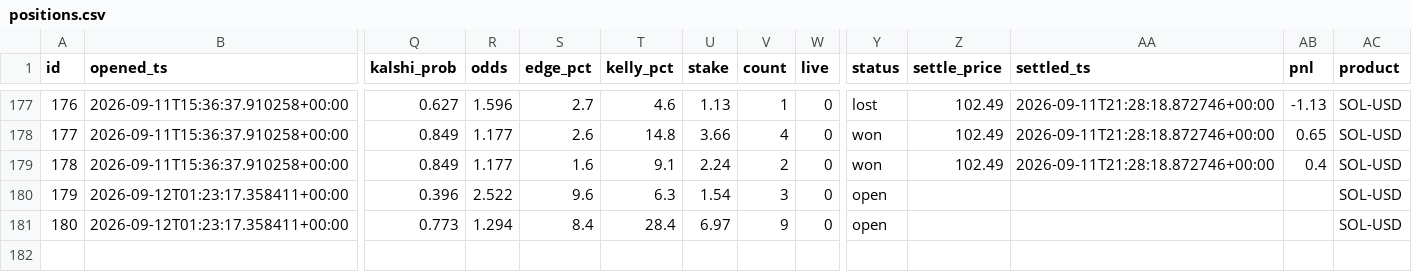
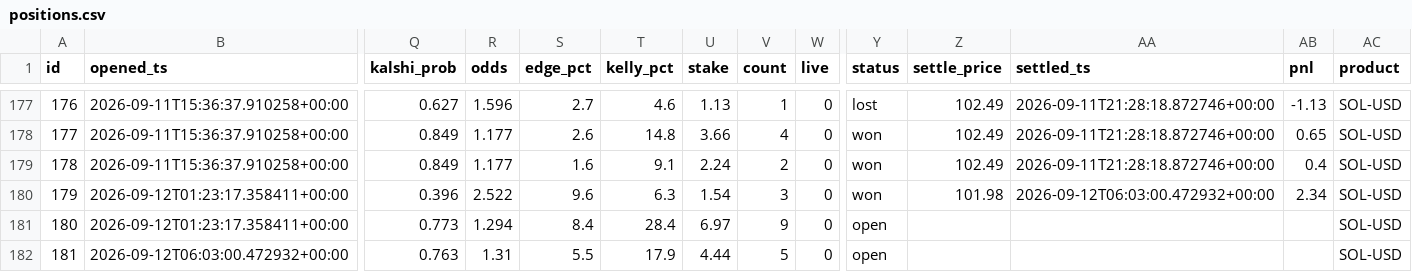
Before and after one commit to JorgeCampe/crypto-signals-bot, a CSV file: crypto_signals_bot/data/positions.csv, drawn as a sheet; only a part is shown, gaps mark what is left out; rows hold the shown columns only; the diff names each change by its address in the sheet, - before the commit and + after, or states it on an @@ line.

```diff
--- a/crypto_signals_bot/data/positions.csv
+++ b/crypto_signals_bot/data/positions.csv
-Y180 (status): open
+Y180 (status): won
-Z180 (settle_price): (empty)
+Z180 (settle_price): 101.98
-AA180 (settled_ts): (empty)
+AA180 (settled_ts): 2026-09-12T06:03:00.472932+00:00
-AB180 (pnl): (empty)
+AB180 (pnl): 2.34
+row 182: 181 | 2026-09-12T06:03:00.472932+00:00 | 0.763 | 1.31 | 5.5 | 17.9 | 4.44 | 5 | 0 | open |  |  |  | SOL-USD
```
Also changed, not shown: crypto_signals_bot/data/equity.csv, crypto_signals_bot/data/signals.csv, 2 other files.
